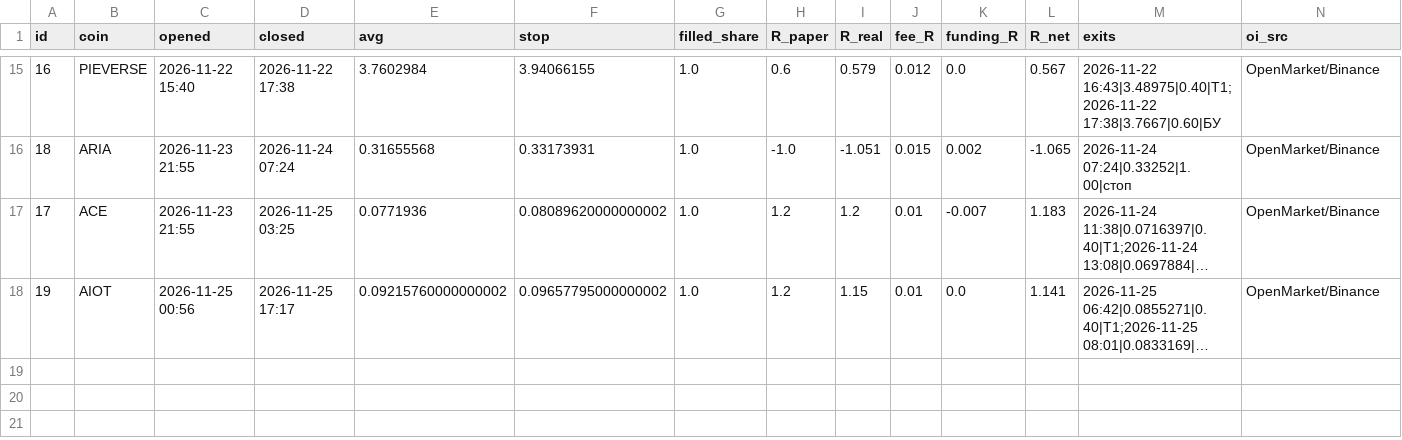
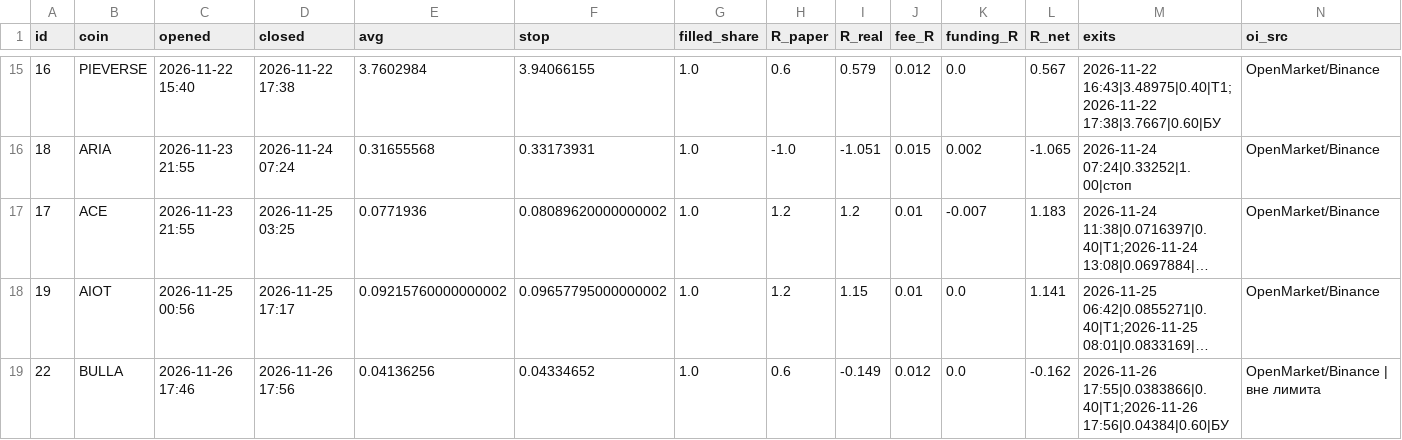
Before and after one commit to goldinilya-debug/dolf-pump-scan, a CSV file: journal.csv, drawn as a sheet; only a part is shown, gaps mark what is left out; long unchanged cells end in …; the diff names each change by its address in the sheet, - before the commit and + after, or states it on an @@ line.

```diff
--- a/journal.csv
+++ b/journal.csv
+row 19: 22 | BULLA | 2026-11-26 17:46 | 2026-11-26 17:56 | 0.04136256 | 0.04334652 | 1.0 | 0.6 | -0.149 | 0.012 | 0.0 | -0.162 | 2026-11-26 17:55|0.0383866|0.40|T1;2026-11-26 17:56|0.04384|0.60|БУ | OpenMarket/Binance | вне лимита
```
Also changed, not shown: 1 other file.
